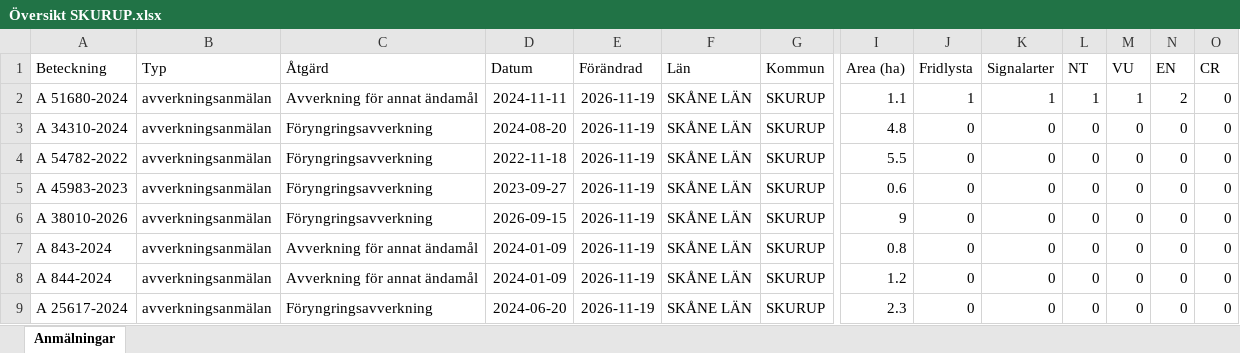
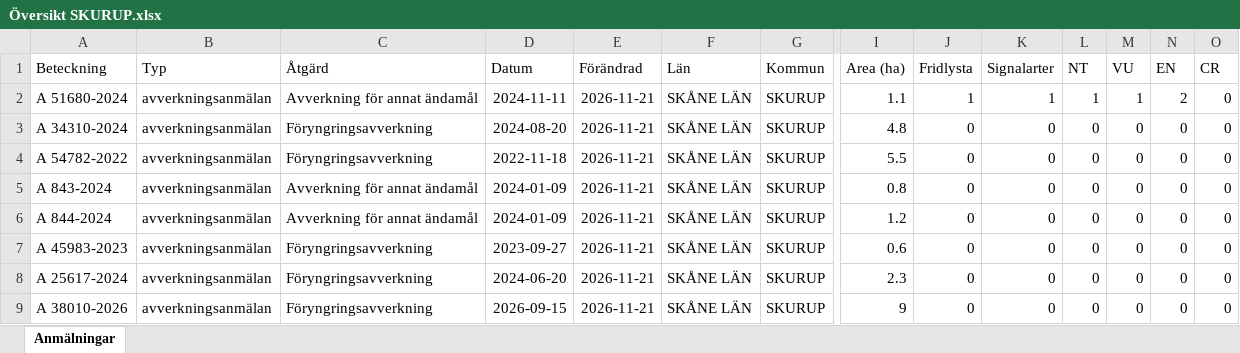
Before and after one commit to klasma/Logging_1264, an Excel workbook: Översikt SKURUP.xlsx, sheet Anmälningar, drawn as a sheet; only a part is shown, gaps mark what is left out; values as stored, in another font and other column widths than the file's, no borders; removed rows and columns are numbered as before the commit, all else as after; rows hold the shown columns only; the diff names each change by its address in the sheet, - before the commit and + after, or states it on an @@ line.

```diff
--- a/Översikt SKURUP.xlsx (sheet Anmälningar)
+++ b/Översikt SKURUP.xlsx (sheet Anmälningar)
-E2:E4 (Förändrad): 2026-11-19
+E2:E4 (Förändrad): 2026-11-21
-row 5: A 45983-2023 | avverkningsanmälan | Föryngringsavverkning | 2023-09-27 | 2026-11-19 | SKÅNE LÄN | SKURUP | 0.6 | 0 | 0 | 0 | 0 | 0 | 0
-row 6: A 38010-2026 | avverkningsanmälan | Föryngringsavverkning | 2026-09-15 | 2026-11-19 | SKÅNE LÄN | SKURUP | 9 | 0 | 0 | 0 | 0 | 0 | 0
-E5:E6 (Förändrad): 2026-11-19
+E5:E6 (Förändrad): 2026-11-21
+row 7: A 45983-2023 | avverkningsanmälan | Föryngringsavverkning | 2023-09-27 | 2026-11-21 | SKÅNE LÄN | SKURUP | 0.6 | 0 | 0 | 0 | 0 | 0 | 0
-E8 (Förändrad): 2026-11-19
+E8 (Förändrad): 2026-11-21
+row 9: A 38010-2026 | avverkningsanmälan | Föryngringsavverkning | 2026-09-15 | 2026-11-21 | SKÅNE LÄN | SKURUP | 9 | 0 | 0 | 0 | 0 | 0 | 0
```
Also changed, not shown: artfynd/A 51680-2024 artfynd.xlsx, 5 other files.
